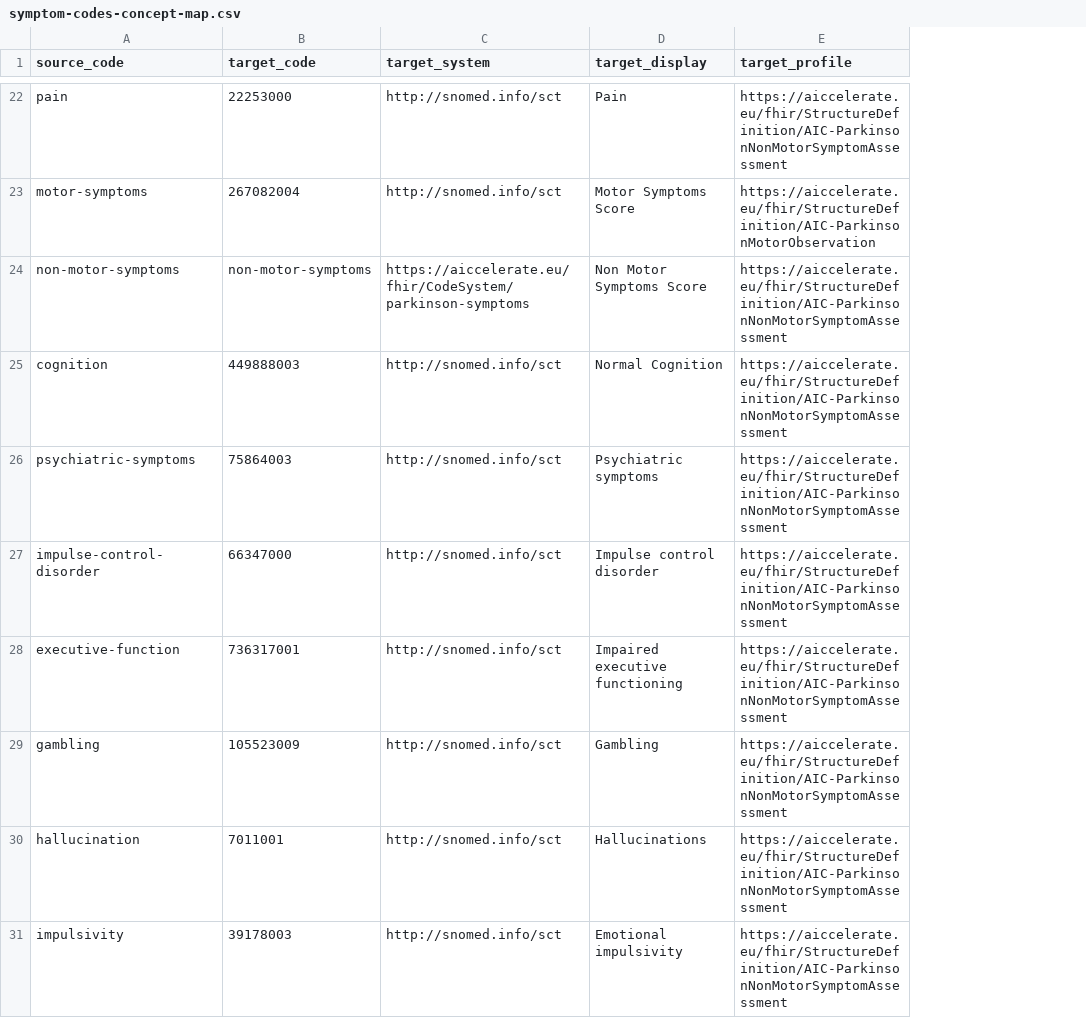
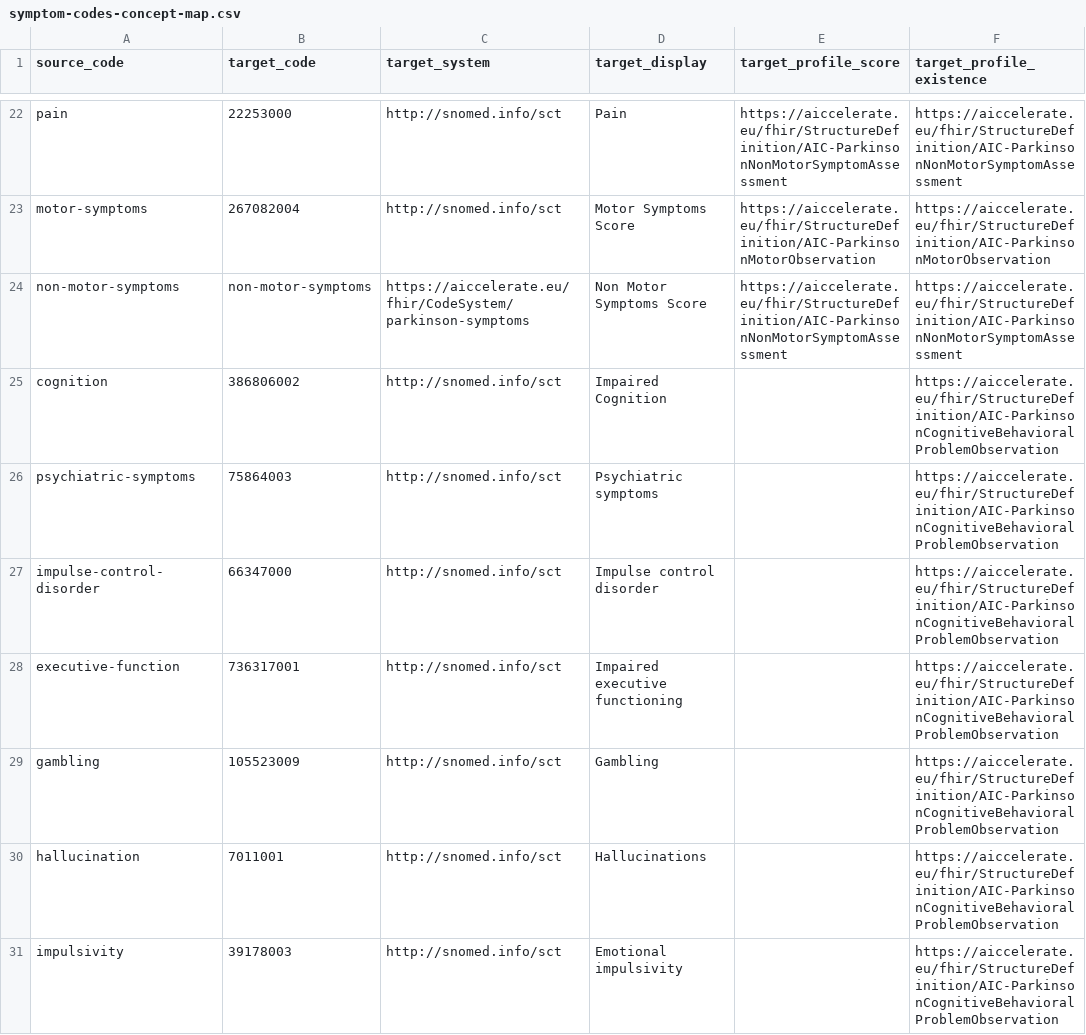
Before and after one commit to aiccelerate/data-integration-suite, a CSV file: mappings/pilot2/symptom-codes-concept-map.csv, drawn as a sheet; only a part is shown, gaps mark what is left out; the diff covers the shown part only; the diff names each change by its address in the sheet, - before the commit and + after, or states it on an @@ line.

Commit message:
:recycle: refactor: Update mappings accordingly to the recent updates in the data model and schemas for Pilot 2

```diff
--- a/mappings/pilot2/symptom-codes-concept-map.csv
+++ b/mappings/pilot2/symptom-codes-concept-map.csv
+column F (target_profile_existence), rows 22-31: https://aiccelerate.eu/fhir/StructureDefinition/AIC-ParkinsonNonMotorSymptomAssessment | https://aiccelerate.eu/fhir/StructureDefinition/AIC-ParkinsonMotorObservation | https://aiccelerate.eu/fhir/StructureDefinition/AIC-ParkinsonNonMotorSymptomAssessment | https://aiccelerate.eu/fhir/StructureDefinition/AIC-ParkinsonCognitiveBehavioralProblemObservation | https://aiccelerate.eu/fhir/StructureDefinition/AIC-ParkinsonCognitiveBehavioralProblemObservation | https://aiccelerate.eu/fhir/StructureDefinition/AIC-ParkinsonCognitiveBehavioralProblemObservation | https://aiccelerate.eu/fhir/StructureDefinition/AIC-ParkinsonCognitiveBehavioralProblemObservation | https://aiccelerate.eu/fhir/StructureDefinition/AIC-ParkinsonCognitiveBehavioralProblemObservation | https://aiccelerate.eu/fhir/StructureDefinition/AIC-ParkinsonCognitiveBehavioralProblemObservation | https://aiccelerate.eu/fhir/StructureDefinition/AIC-ParkinsonCognitiveBehavioralProblemObservation
-E1: target_profile
+E1: target_profile_score
-B25 (target_code): 449888003
+B25 (target_code): 386806002
-D25 (target_display): Normal Cognition
+D25 (target_display): Impaired Cognition
-E25:E31 (target_profile_score): https://aiccelerate.eu/fhir/StructureDefinition/AIC-ParkinsonNonMotorSymptomAssessment
+E25:E31 (target_profile_score): (empty)
```
Also changed, not shown: 9 edited cells elsewhere in this file, 13 other files.
